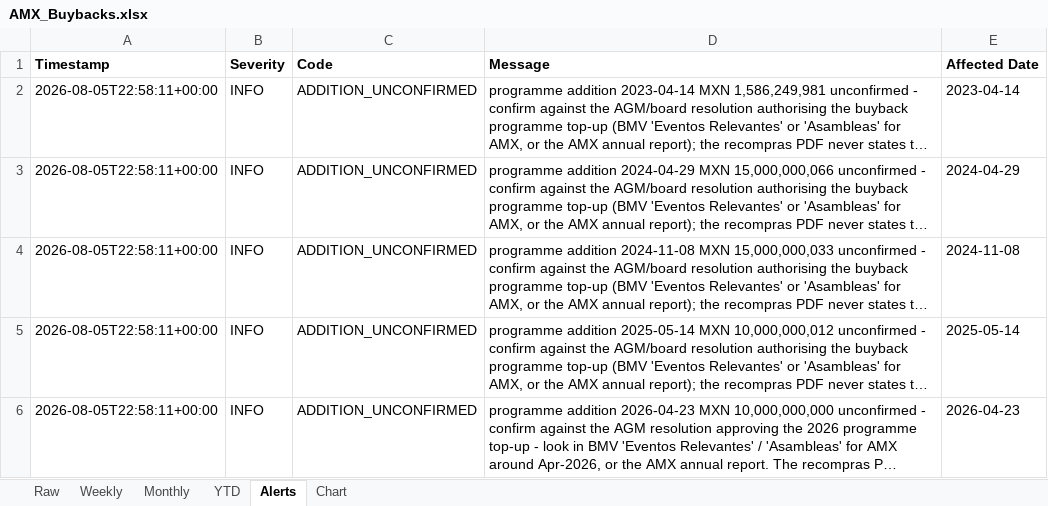
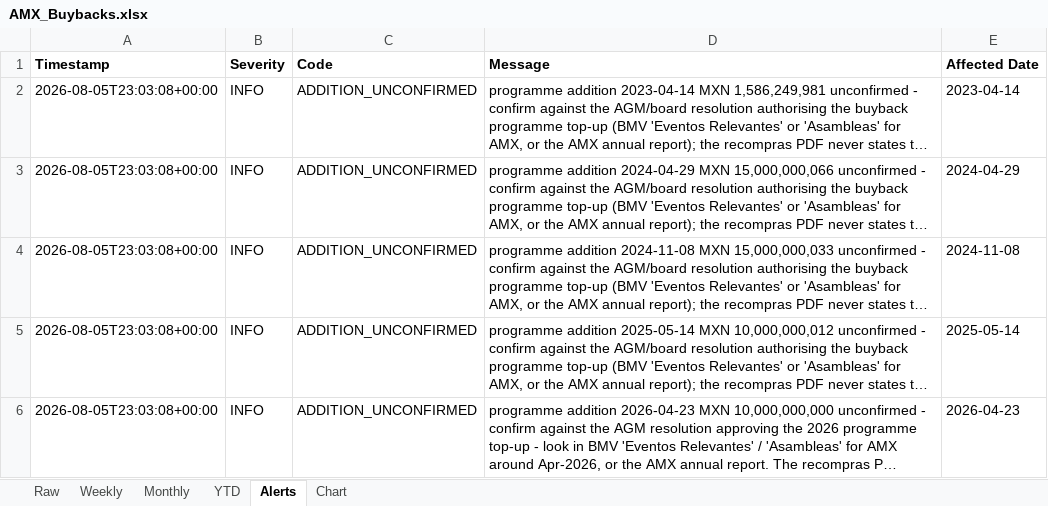
Before and after one commit to rafaelxoliver4-art/amx-buyback-tracker, an Excel workbook: output/AMX_Buybacks.xlsx, sheet Alerts, drawn as a sheet; long unchanged cells end in …; values as stored, in another font and other column widths than the file's, no borders; the diff names each change by its address in the sheet, - before the commit and + after, or states it on an @@ line.

```diff
--- a/output/AMX_Buybacks.xlsx (sheet Alerts)
+++ b/output/AMX_Buybacks.xlsx (sheet Alerts)
-A2:A6 (Timestamp): 2026-08-05T22:58:11+00:00
+A2:A6 (Timestamp): 2026-08-05T23:03:08+00:00
```
